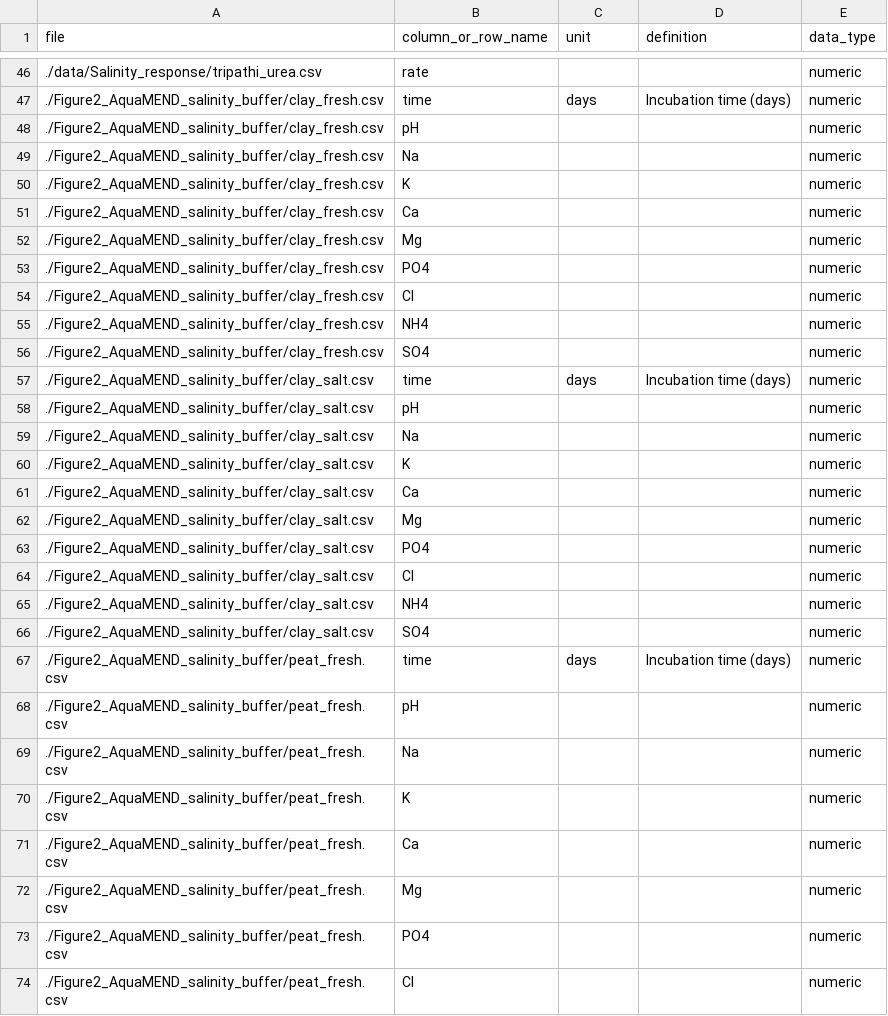
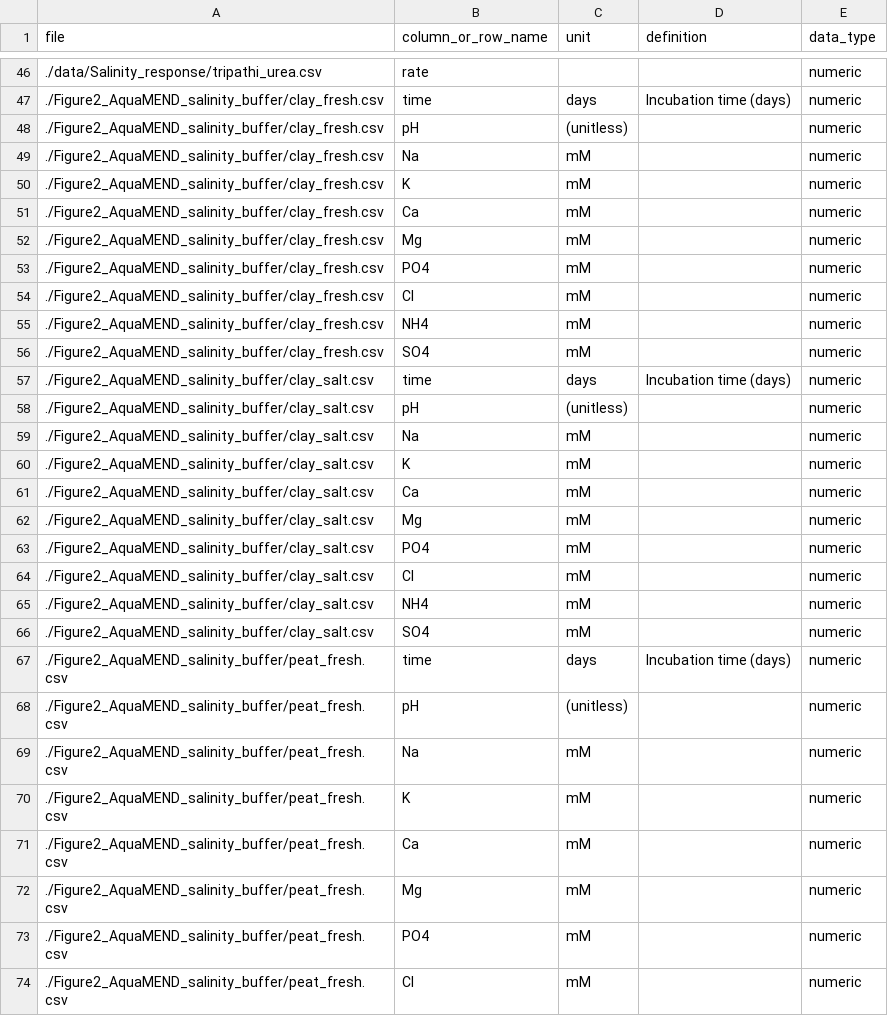
Before and after one commit to jianqiuz/AquaMEND_salinity_module, a CSV file: dd.csv, drawn as a sheet; only a part is shown, gaps mark what is left out; the diff covers the shown part only.

Commit message:
Update dd.csv

```diff
--- a/dd.csv
+++ b/dd.csv
@@ -47,28 +47,28 @@ file,column_or_row_name,unit,definition,data_type
 ./Figure2_AquaMEND_salinity_buffer/clay_fresh.csv,time,days,Incubation time (days),numeric
-./Figure2_AquaMEND_salinity_buffer/clay_fresh.csv,pH,,,numeric
-./Figure2_AquaMEND_salinity_buffer/clay_fresh.csv,Na,,,numeric
-./Figure2_AquaMEND_salinity_buffer/clay_fresh.csv,K,,,numeric
-./Figure2_AquaMEND_salinity_buffer/clay_fresh.csv,Ca,,,numeric
-./Figure2_AquaMEND_salinity_buffer/clay_fresh.csv,Mg,,,numeric
-./Figure2_AquaMEND_salinity_buffer/clay_fresh.csv,PO4,,,numeric
-./Figure2_AquaMEND_salinity_buffer/clay_fresh.csv,Cl,,,numeric
-./Figure2_AquaMEND_salinity_buffer/clay_fresh.csv,NH4,,,numeric
-./Figure2_AquaMEND_salinity_buffer/clay_fresh.csv,SO4,,,numeric
+./Figure2_AquaMEND_salinity_buffer/clay_fresh.csv,pH,(unitless),,numeric
+./Figure2_AquaMEND_salinity_buffer/clay_fresh.csv,Na,mM,,numeric
+./Figure2_AquaMEND_salinity_buffer/clay_fresh.csv,K,mM,,numeric
+./Figure2_AquaMEND_salinity_buffer/clay_fresh.csv,Ca,mM,,numeric
+./Figure2_AquaMEND_salinity_buffer/clay_fresh.csv,Mg,mM,,numeric
+./Figure2_AquaMEND_salinity_buffer/clay_fresh.csv,PO4,mM,,numeric
+./Figure2_AquaMEND_salinity_buffer/clay_fresh.csv,Cl,mM,,numeric
+./Figure2_AquaMEND_salinity_buffer/clay_fresh.csv,NH4,mM,,numeric
+./Figure2_AquaMEND_salinity_buffer/clay_fresh.csv,SO4,mM,,numeric
 ./Figure2_AquaMEND_salinity_buffer/clay_salt.csv,time,days,Incubation time (days),numeric
-./Figure2_AquaMEND_salinity_buffer/clay_salt.csv,pH,,,numeric
-./Figure2_AquaMEND_salinity_buffer/clay_salt.csv,Na,,,numeric
-./Figure2_AquaMEND_salinity_buffer/clay_salt.csv,K,,,numeric
-./Figure2_AquaMEND_salinity_buffer/clay_salt.csv,Ca,,,numeric
-./Figure2_AquaMEND_salinity_buffer/clay_salt.csv,Mg,,,numeric
-./Figure2_AquaMEND_salinity_buffer/clay_salt.csv,PO4,,,numeric
-./Figure2_AquaMEND_salinity_buffer/clay_salt.csv,Cl,,,numeric
-./Figure2_AquaMEND_salinity_buffer/clay_salt.csv,NH4,,,numeric
-./Figure2_AquaMEND_salinity_buffer/clay_salt.csv,SO4,,,numeric
+./Figure2_AquaMEND_salinity_buffer/clay_salt.csv,pH,(unitless),,numeric
+./Figure2_AquaMEND_salinity_buffer/clay_salt.csv,Na,mM,,numeric
+./Figure2_AquaMEND_salinity_buffer/clay_salt.csv,K,mM,,numeric
+./Figure2_AquaMEND_salinity_buffer/clay_salt.csv,Ca,mM,,numeric
+./Figure2_AquaMEND_salinity_buffer/clay_salt.csv,Mg,mM,,numeric
+./Figure2_AquaMEND_salinity_buffer/clay_salt.csv,PO4,mM,,numeric
+./Figure2_AquaMEND_salinity_buffer/clay_salt.csv,Cl,mM,,numeric
+./Figure2_AquaMEND_salinity_buffer/clay_salt.csv,NH4,mM,,numeric
+./Figure2_AquaMEND_salinity_buffer/clay_salt.csv,SO4,mM,,numeric
 ./Figure2_AquaMEND_salinity_buffer/peat_fresh.csv,time,days,Incubation time (days),numeric
-./Figure2_AquaMEND_salinity_buffer/peat_fresh.csv,pH,,,numeric
-./Figure2_AquaMEND_salinity_buffer/peat_fresh.csv,Na,,,numeric
-./Figure2_AquaMEND_salinity_buffer/peat_fresh.csv,K,,,numeric
-./Figure2_AquaMEND_salinity_buffer/peat_fresh.csv,Ca,,,numeric
-./Figure2_AquaMEND_salinity_buffer/peat_fresh.csv,Mg,,,numeric
-./Figure2_AquaMEND_salinity_buffer/peat_fresh.csv,PO4,,,numeric
-./Figure2_AquaMEND_salinity_buffer/peat_fresh.csv,Cl,,,numeric
+./Figure2_AquaMEND_salinity_buffer/peat_fresh.csv,pH,(unitless),,numeric
+./Figure2_AquaMEND_salinity_buffer/peat_fresh.csv,Na,mM,,numeric
+./Figure2_AquaMEND_salinity_buffer/peat_fresh.csv,K,mM,,numeric
+./Figure2_AquaMEND_salinity_buffer/peat_fresh.csv,Ca,mM,,numeric
+./Figure2_AquaMEND_salinity_buffer/peat_fresh.csv,Mg,mM,,numeric
+./Figure2_AquaMEND_salinity_buffer/peat_fresh.csv,PO4,mM,,numeric
+./Figure2_AquaMEND_salinity_buffer/peat_fresh.csv,Cl,mM,,numeric
```
Also changed, not shown: 25 edited cells elsewhere in this file.
